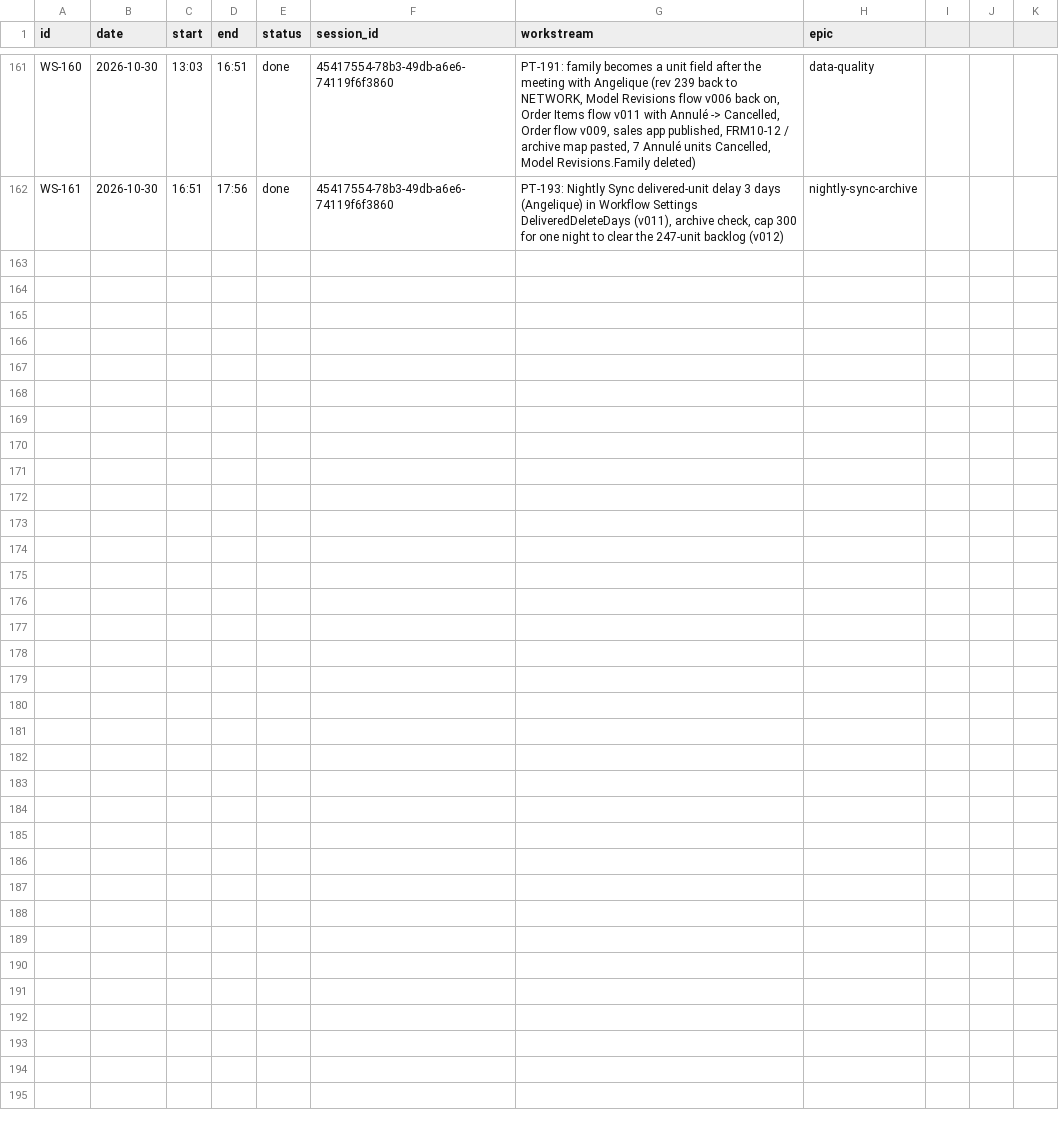
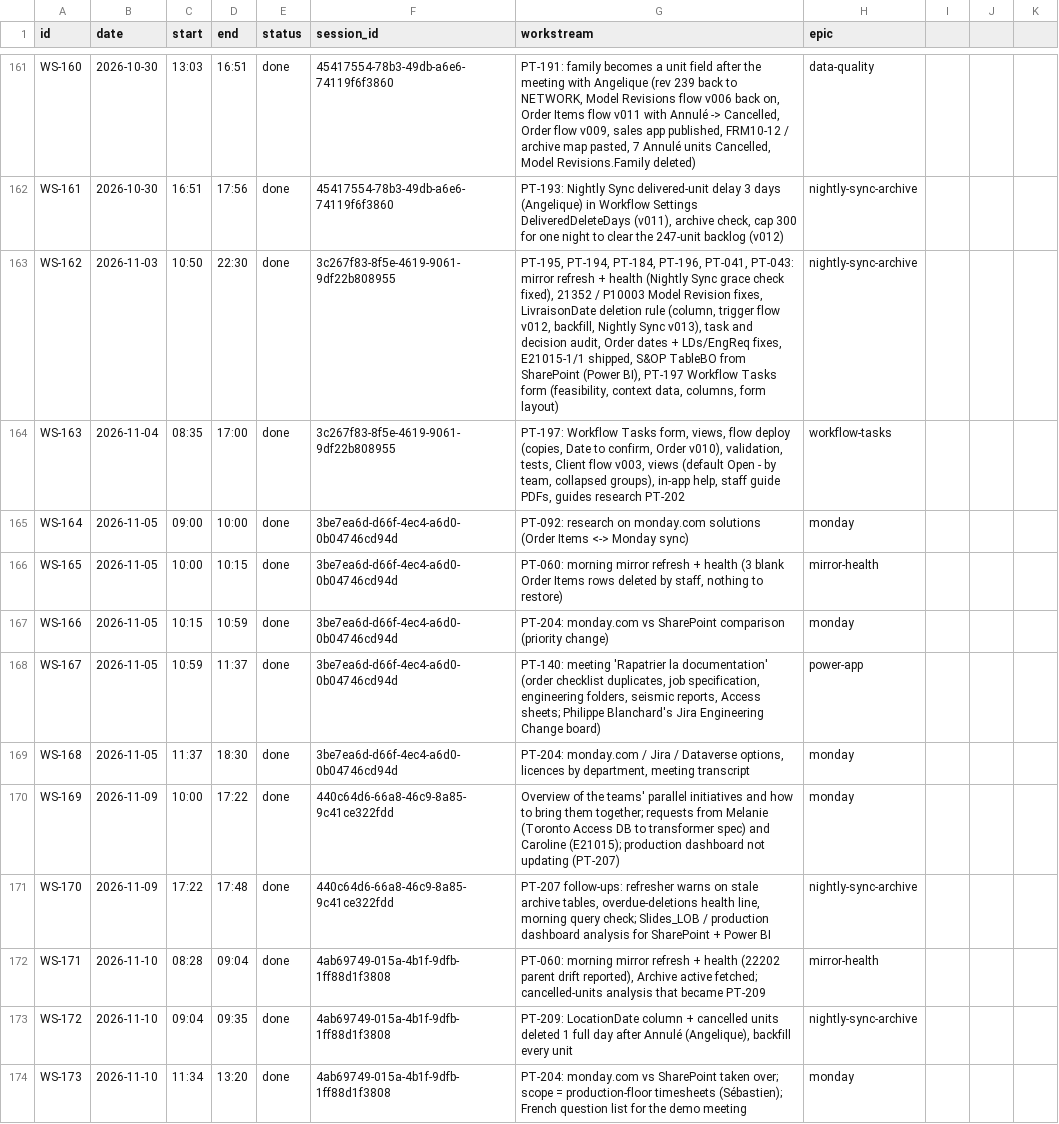
Before and after one commit to Biplan-Consulting-Services/sankerbaril-Timesheets, a CSV file: pioneer-transformer-workflow-automation.csv, drawn as a sheet; only a part is shown, gaps mark what is left out; the diff names each change by its address in the sheet, - before the commit and + after, or states it on an @@ line.

```diff
--- a/pioneer-transformer-workflow-automation.csv
+++ b/pioneer-transformer-workflow-automation.csv
+row 163: WS-162 | 2026-11-03 | 10:50 | 22:30 | done | 3c267f83-8f5e-4619-9061-9df22b808955 | PT-195, PT-194, PT-184, PT-196, PT-041, PT-043: mirror refresh + health (Nightly Sync grace check fixed), 21352 / P10003 Model Revision fixes, LivraisonDate deletion rule (column, trigger flow v012, backfill, Nightly Sync v013), task and decision audit, Order dates + LDs/EngReq fixes, E21015-1/1 shipped, S&OP TableBO from SharePoint (Power BI), PT-197 Workflow Tasks form (feasibility, context data, columns, form layout) | nightly-sync-archive
+row 164: WS-163 | 2026-11-04 | 08:35 | 17:00 | done | 3c267f83-8f5e-4619-9061-9df22b808955 | PT-197: Workflow Tasks form, views, flow deploy (copies, Date to confirm, Order v010), validation, tests, Client flow v003, views (default Open - by team, collapsed groups), in-app help, staff guide PDFs, guides research PT-202 | workflow-tasks
+row 165: WS-164 | 2026-11-05 | 09:00 | 10:00 | done | 3be7ea6d-d66f-4ec4-a6d0-0b04746cd94d | PT-092: research on monday.com solutions (Order Items <-> Monday sync) | monday
+row 166: WS-165 | 2026-11-05 | 10:00 | 10:15 | done | 3be7ea6d-d66f-4ec4-a6d0-0b04746cd94d | PT-060: morning mirror refresh + health (3 blank Order Items rows deleted by staff, nothing to restore) | mirror-health
+row 167: WS-166 | 2026-11-05 | 10:15 | 10:59 | done | 3be7ea6d-d66f-4ec4-a6d0-0b04746cd94d | PT-204: monday.com vs SharePoint comparison (priority change) | monday
+row 168: WS-167 | 2026-11-05 | 10:59 | 11:37 | done | 3be7ea6d-d66f-4ec4-a6d0-0b04746cd94d | PT-140: meeting 'Rapatrier la documentation' (order checklist duplicates, job specification, engineering folders, seismic reports, Access sheets; Philippe Blanchard's Jira Engineering Change board) | power-app
+row 169: WS-168 | 2026-11-05 | 11:37 | 18:30 | done | 3be7ea6d-d66f-4ec4-a6d0-0b04746cd94d | PT-204: monday.com / Jira / Dataverse options, licences by department, meeting transcript | monday
+row 170: WS-169 | 2026-11-09 | 10:00 | 17:22 | done | 440c64d6-66a8-46c9-8a85-9c41ce322fdd | Overview of the teams' parallel initiatives and how to bring them together; requests from Melanie (Toronto Access DB to transformer spec) and Caroline (E21015); production dashboard not updating (PT-207) | monday
+row 171: WS-170 | 2026-11-09 | 17:22 | 17:48 | done | 440c64d6-66a8-46c9-8a85-9c41ce322fdd | PT-207 follow-ups: refresher warns on stale archive tables, overdue-deletions health line, morning query check; Slides_LOB / production dashboard analysis for SharePoint + Power BI | nightly-sync-archive
+row 172: WS-171 | 2026-11-10 | 08:28 | 09:04 | done | 4ab69749-015a-4b1f-9dfb-1ff88d1f3808 | PT-060: morning mirror refresh + health (22202 parent drift reported), Archive active fetched; cancelled-units analysis that became PT-209 | mirror-health
+row 173: WS-172 | 2026-11-10 | 09:04 | 09:35 | done | 4ab69749-015a-4b1f-9dfb-1ff88d1f3808 | PT-209: LocationDate column + cancelled units deleted 1 full day after Annulé (Angelique), backfill every unit | nightly-sync-archive
+row 174: WS-173 | 2026-11-10 | 11:34 | 13:20 | done | 4ab69749-015a-4b1f-9dfb-1ff88d1f3808 | PT-204: monday.com vs SharePoint taken over; scope = production-floor timesheets (Sébastien); French question list for the demo meeting | monday
```
Also changed, not shown: 1 other file.
